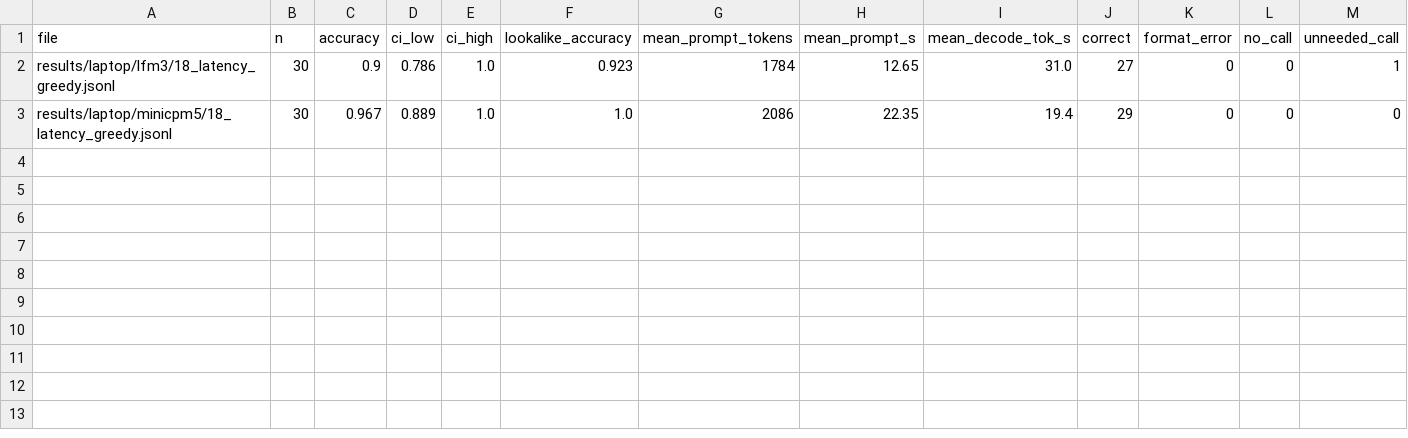
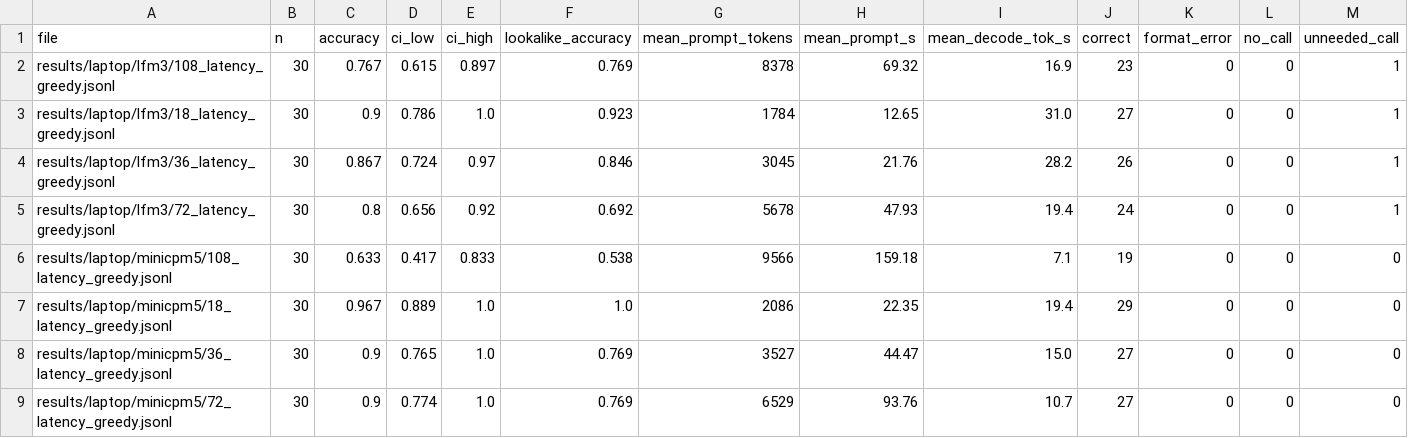
Before and after one commit to anmorgan24/lfm-toolscale, a CSV file: results/laptop/summary.csv, drawn as a sheet; only a part is shown; rows hold the shown columns only; the diff names each change by its address in the sheet, - before the commit and + after, or states it on an @@ line.

Commit message:
Add laptop latency samples for all catalog sizes

```diff
--- a/results/laptop/summary.csv
+++ b/results/laptop/summary.csv
+row 2: results/laptop/lfm3/108_latency_greedy.jsonl | 30 | 0.767 | 0.615 | 0.897 | 0.769 | 8378 | 69.32 | 16.9 | 23 | 0 | 0 | 1
+row 4: results/laptop/lfm3/36_latency_greedy.jsonl | 30 | 0.867 | 0.724 | 0.97 | 0.846 | 3045 | 21.76 | 28.2 | 26 | 0 | 0 | 1
+row 5: results/laptop/lfm3/72_latency_greedy.jsonl | 30 | 0.8 | 0.656 | 0.92 | 0.692 | 5678 | 47.93 | 19.4 | 24 | 0 | 0 | 1
+row 6: results/laptop/minicpm5/108_latency_greedy.jsonl | 30 | 0.633 | 0.417 | 0.833 | 0.538 | 9566 | 159.18 | 7.1 | 19 | 0 | 0 | 0
+row 8: results/laptop/minicpm5/36_latency_greedy.jsonl | 30 | 0.9 | 0.765 | 1.0 | 0.769 | 3527 | 44.47 | 15.0 | 27 | 0 | 0 | 0
+row 9: results/laptop/minicpm5/72_latency_greedy.jsonl | 30 | 0.9 | 0.774 | 1.0 | 0.769 | 6529 | 93.76 | 10.7 | 27 | 0 | 0 | 0
```
Also changed, not shown: 8 other files.
